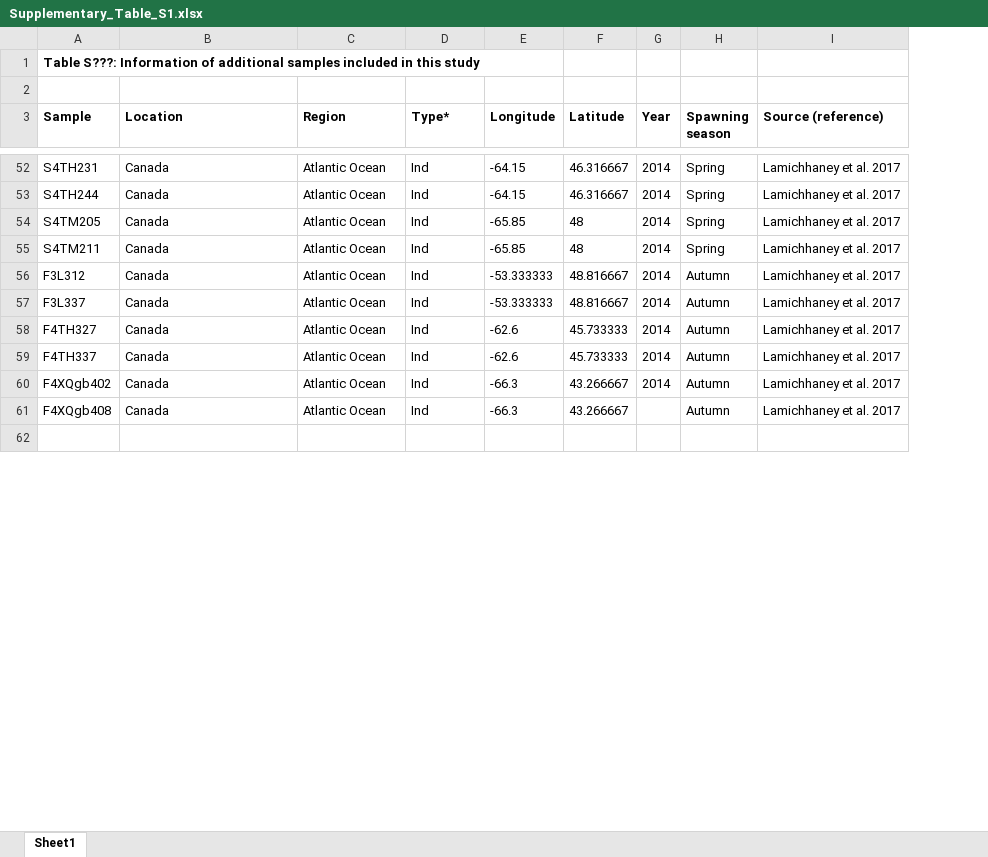
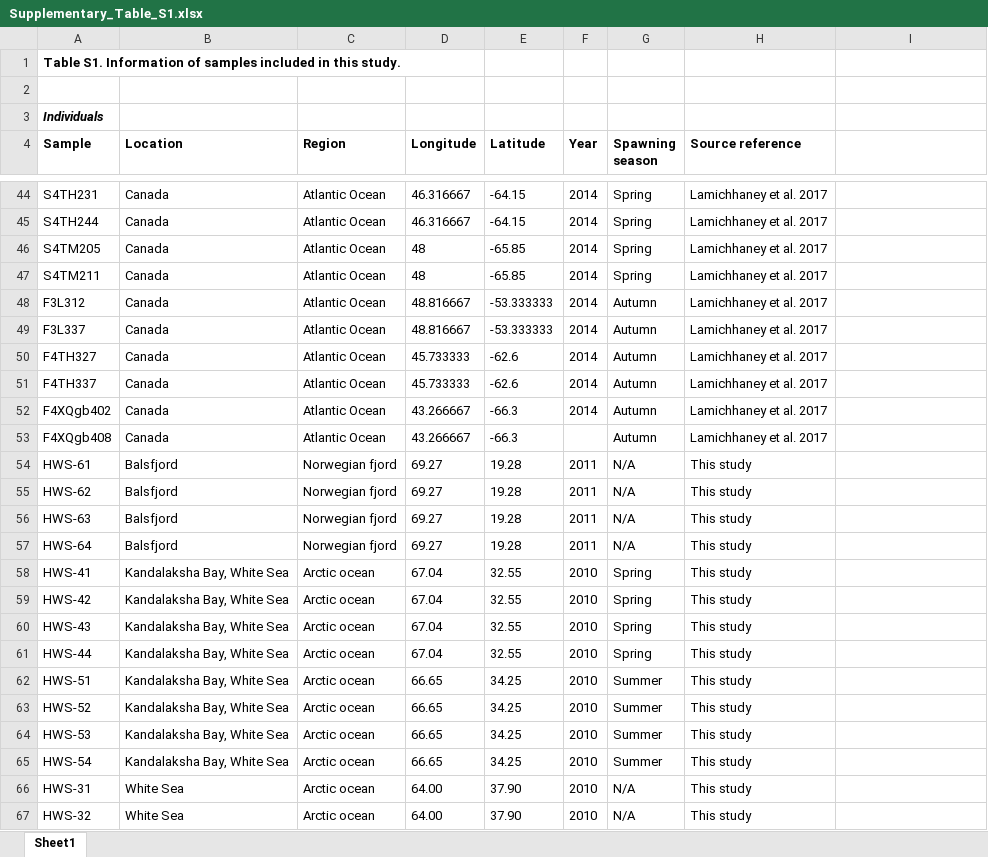
Before and after one commit to LeifAnderssonLab/Arctic_Herring_Introgression, an Excel workbook: Figures_and_supplements/Supplementary_Table_S1.xlsx, sheet Sheet1, drawn as a sheet; only a part is shown, gaps mark what is left out; values as stored, in another font and other column widths than the file's, no borders; conditional formats not drawn; removed rows and columns are numbered as before the commit, all else as after; the diff covers the shown part only; the diff names each change by its address in the sheet, - before the commit and + after, or states it on an @@ line.

```diff
--- a/Figures_and_supplements/Supplementary_Table_S1.xlsx (sheet Sheet1)
+++ b/Figures_and_supplements/Supplementary_Table_S1.xlsx (sheet Sheet1)
-column F (Latitude), rows 52-61: 46.316667 | 46.316667 | 48 | 48 | 48.816667 | 48.816667 | 45.733333 | 45.733333 | 43.266667 | 43.266667
+column H (Source reference), rows 44-54: Lamichhaney et al. 2017 | Lamichhaney et al. 2017 | Lamichhaney et al. 2017 | Lamichhaney et al. 2017 | Lamichhaney et al. 2017 | Lamichhaney et al. 2017 | Lamichhaney et al. 2017 | Lamichhaney et al. 2017 | Lamichhaney et al. 2017 | Lamichhaney et al. 2017 | This study
-A1 (Sample): Table S???: Information of additional samples included in this study
+A1 (Sample): Table S1. Information of samples included in this study.
+row 3: Individuals
-D4: Type*
+D4: Longitude
-E4: Longitude
+E4: Latitude
-I4: Source (reference)
+I4: (empty)
-D44:D45 (Longitude): Ind
+D44:D45 (Longitude): 46.316667
-I44:I53: Lamichhaney et al. 2017
+I44:I53: (empty)
-D46:D47 (Longitude): Ind
+D46:D47 (Longitude): 48
-D48:D49 (Longitude): Ind
+D48:D49 (Longitude): 48.816667
-D50:D51 (Longitude): Ind
+D50:D51 (Longitude): 45.733333
-D52:D53 (Longitude): Ind
+D52:D53 (Longitude): 43.266667
-row 54: (empty)
+row 54: HWS-61 | Balsfjord | Norwegian fjord | 69.27 | 19.28 | 2011 | N/A | This study
+row 55: HWS-62 | Balsfjord | Norwegian fjord | 69.27 | 19.28 | 2011 | N/A | This study
+row 56: HWS-63 | Balsfjord | Norwegian fjord | 69.27 | 19.28 | 2011 | N/A | This study
+row 57: HWS-64 | Balsfjord | Norwegian fjord | 69.27 | 19.28 | 2011 | N/A | This study
+row 58: HWS-41 | Kandalaksha Bay, White Sea | Arctic ocean | 67.04 | 32.55 | 2010 | Spring | This study
+row 59: HWS-42 | Kandalaksha Bay, White Sea | Arctic ocean | 67.04 | 32.55 | 2010 | Spring | This study
+row 60: HWS-43 | Kandalaksha Bay, White Sea | Arctic ocean | 67.04 | 32.55 | 2010 | Spring | This study
+row 61: HWS-44 | Kandalaksha Bay, White Sea | Arctic ocean | 67.04 | 32.55 | 2010 | Spring | This study
+row 62: HWS-51 | Kandalaksha Bay, White Sea | Arctic ocean | 66.65 | 34.25 | 2010 | Summer | This study
+row 63: HWS-52 | Kandalaksha Bay, White Sea | Arctic ocean | 66.65 | 34.25 | 2010 | Summer | This study
+row 64: HWS-53 | Kandalaksha Bay, White Sea | Arctic ocean | 66.65 | 34.25 | 2010 | Summer | This study
+row 65: HWS-54 | Kandalaksha Bay, White Sea | Arctic ocean | 66.65 | 34.25 | 2010 | Summer | This study
+row 66: HWS-31 | White Sea | Arctic ocean | 64.00 | 37.90 | 2010 | N/A | This study
+row 67: HWS-32 | White Sea | Arctic ocean | 64.00 | 37.90 | 2010 | N/A | This study
```
Also changed, not shown: 77 added rows, 9 removed rows, 88 edited cells and cell formats elsewhere in this sheet, 13 other files.
